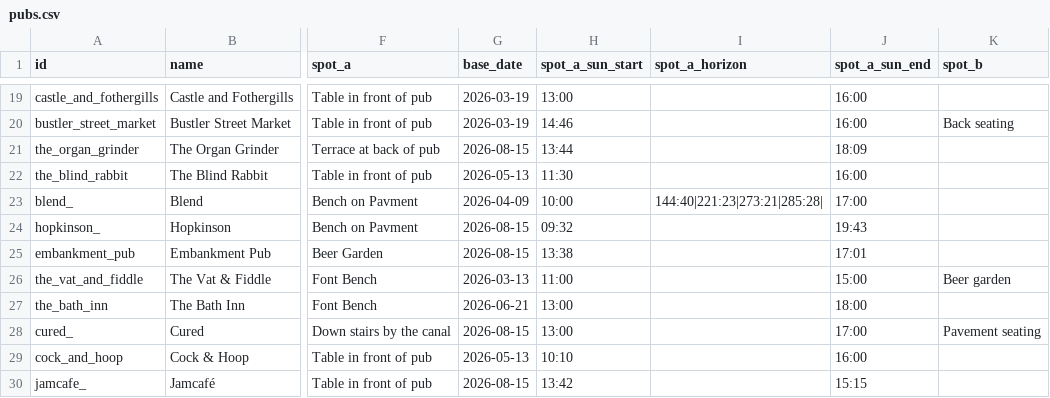
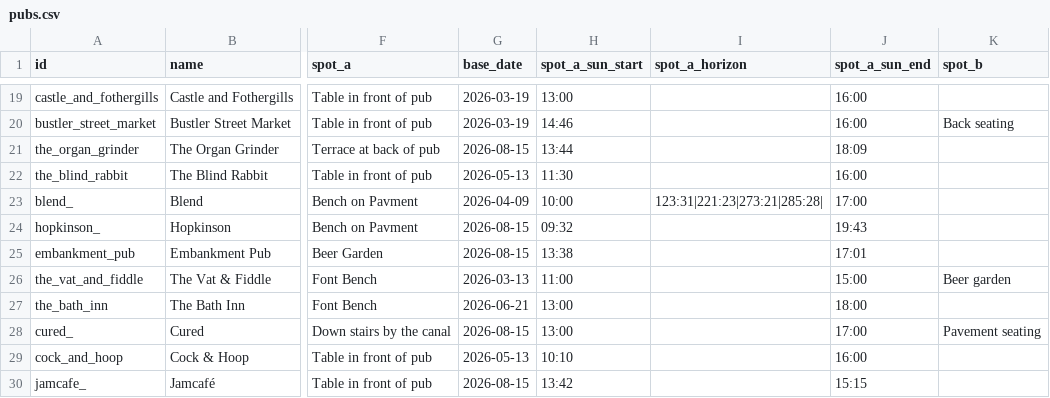
Before and after one commit to shawn845/DrinkingintheSun, a CSV file: app/public/data/pubs.csv, drawn as a sheet; only a part is shown, gaps mark what is left out; the diff names each change by its address in the sheet, - before the commit and + after, or states it on an @@ line.

Commit message:
Update pubs.csv

```diff
--- a/app/public/data/pubs.csv
+++ b/app/public/data/pubs.csv
-I23 (spot_a_horizon): 144:40|221:23|273:21|285:28|
+I23 (spot_a_horizon): 123:31|221:23|273:21|285:28|
```
